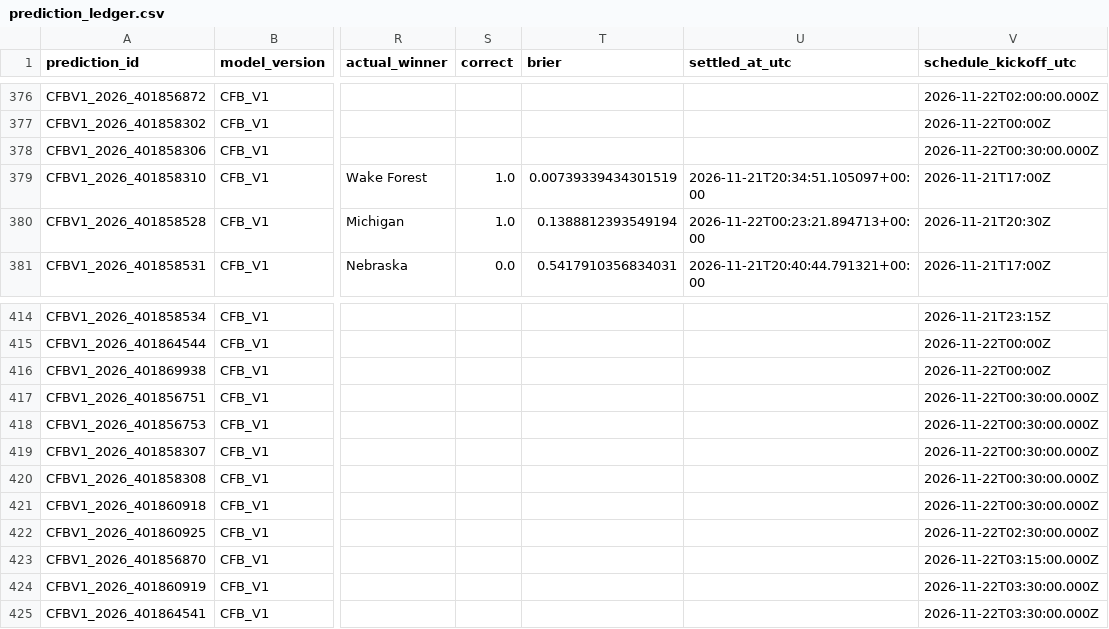
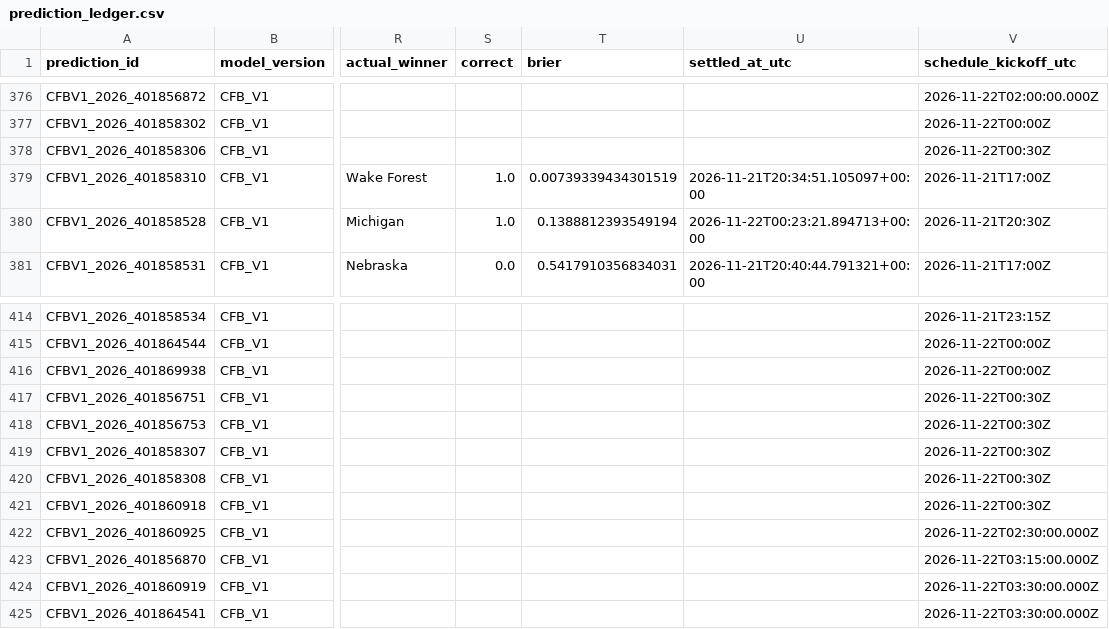
Before and after one commit to bp111301/bp-sports, a CSV file: data/cfb/ledger/prediction_ledger.csv, drawn as a sheet; only a part is shown, gaps mark what is left out; the diff names each change by its address in the sheet, - before the commit and + after, or states it on an @@ line.

```diff
--- a/data/cfb/ledger/prediction_ledger.csv
+++ b/data/cfb/ledger/prediction_ledger.csv
-V378 (schedule_kickoff_utc): 2026-11-22T00:30:00.000Z
+V378 (schedule_kickoff_utc): 2026-11-22T00:30Z
-V417:V421 (schedule_kickoff_utc): 2026-11-22T00:30:00.000Z
+V417:V421 (schedule_kickoff_utc): 2026-11-22T00:30Z
```
Also changed, not shown: data/cfb/v2_shadow/verified_prediction_ledger.csv, 2 other files.
